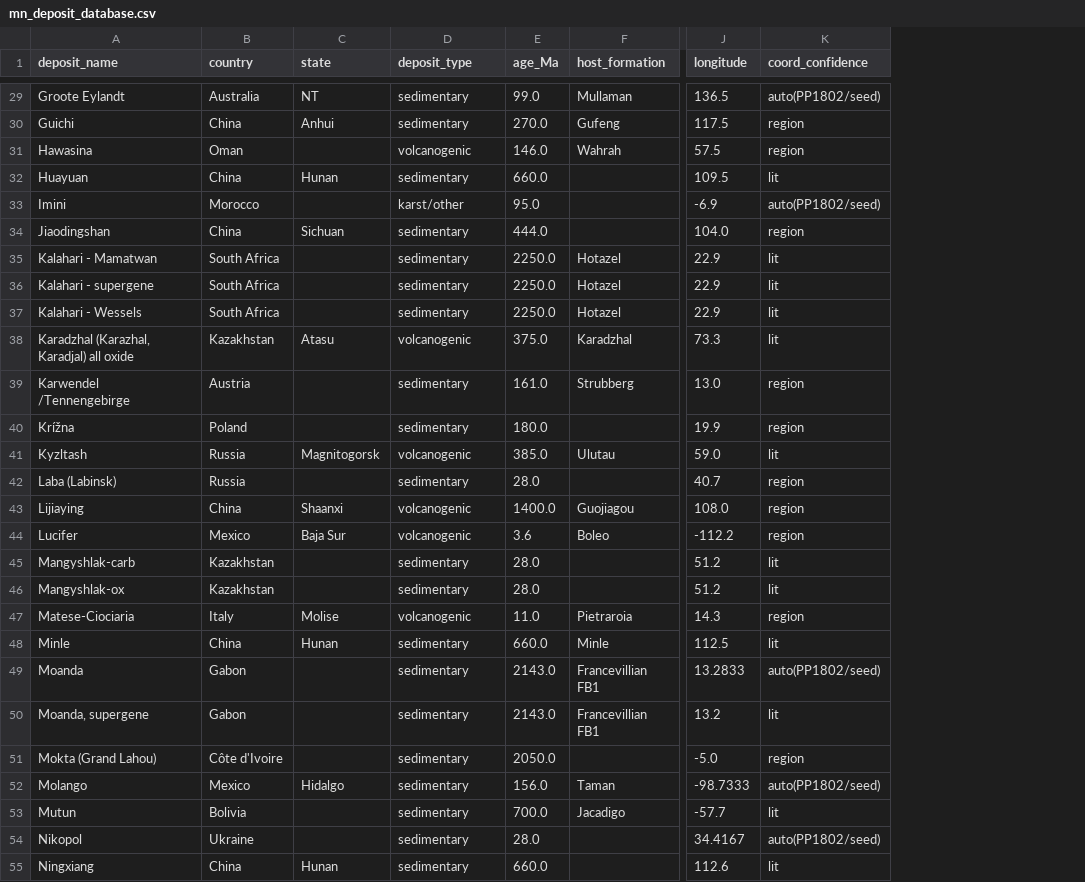
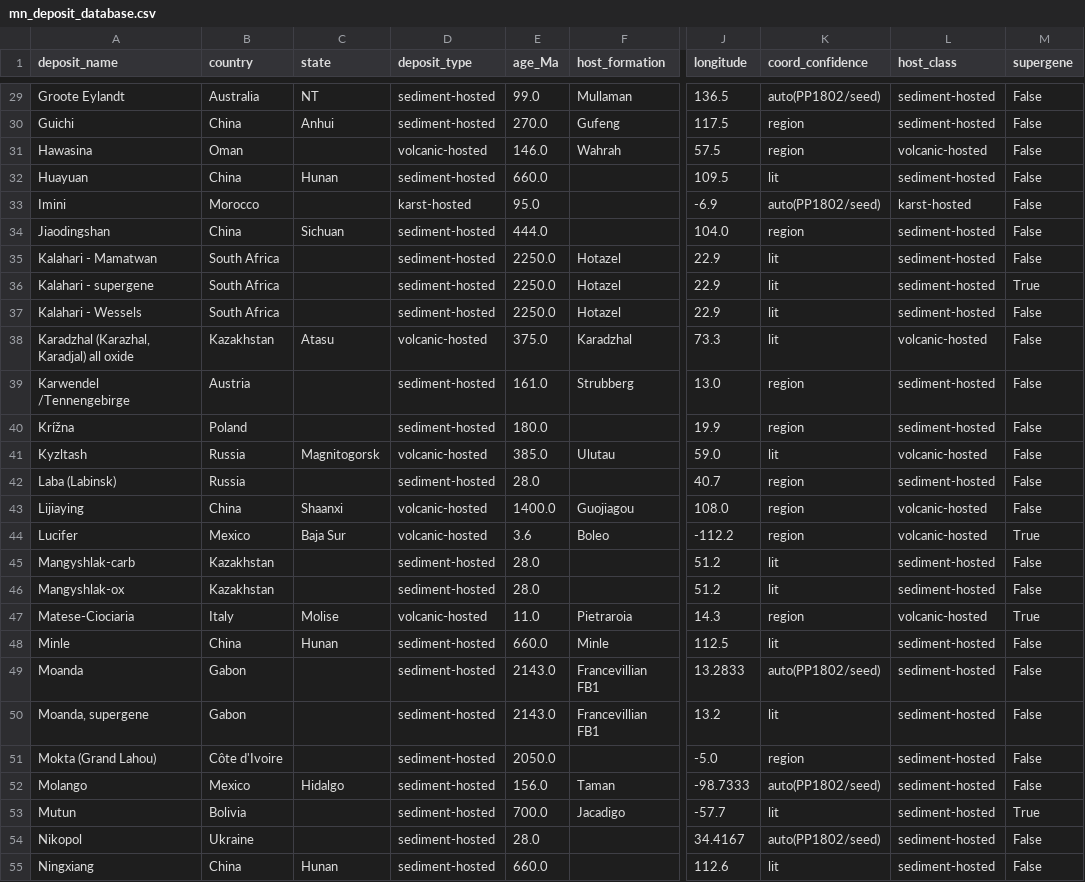
Before and after one commit to EarthByte/Manganese-paleogeography, a CSV file: data/derived/mn_deposit_database.csv, drawn as a sheet; only a part is shown, gaps mark what is left out; the diff covers the shown part only; the diff names each change by its address in the sheet, - before the commit and + after, or states it on an @@ line.

Commit message:
Follow Maynard host classification: deposit_type = sediment-hosted / volcanic-hosted / karst-hosted (was mislabeled sedimentary/volcanogenic/karst-other); add mineral-defined supergene overprint flag (cryptomelane/manganite/nsutite/psilomelane/todorokite; 20 deposits across hosts). Update all figure scripts to new host labels

```diff
--- a/data/derived/mn_deposit_database.csv
+++ b/data/derived/mn_deposit_database.csv
+column L (host_class), rows 29-55: sediment-hosted | sediment-hosted | volcanic-hosted | sediment-hosted | karst-hosted | sediment-hosted | sediment-hosted | sediment-hosted | sediment-hosted | volcanic-hosted | sediment-hosted | sediment-hosted | volcanic-hosted | sediment-hosted | volcanic-hosted | volcanic-hosted | sediment-hosted | sediment-hosted | volcanic-hosted | sediment-hosted | sediment-hosted | sediment-hosted | sediment-hosted | sediment-hosted | sediment-hosted | sediment-hosted | sediment-hosted
+column M (supergene), rows 29-55: False | False | False | False | False | False | False | True | False | False | False | False | False | False | False | True | False | False | True | False | False | False | False | False | True | False | False
-D29:D30 (deposit_type): sedimentary
+D29:D30 (deposit_type): sediment-hosted
-D31 (deposit_type): volcanogenic
+D31 (deposit_type): volcanic-hosted
-D32 (deposit_type): sedimentary
+D32 (deposit_type): sediment-hosted
-D33 (deposit_type): karst/other
+D33 (deposit_type): karst-hosted
-D34:D37 (deposit_type): sedimentary
+D34:D37 (deposit_type): sediment-hosted
-D38 (deposit_type): volcanogenic
+D38 (deposit_type): volcanic-hosted
-D39:D40 (deposit_type): sedimentary
+D39:D40 (deposit_type): sediment-hosted
-D41 (deposit_type): volcanogenic
+D41 (deposit_type): volcanic-hosted
-D42 (deposit_type): sedimentary
+D42 (deposit_type): sediment-hosted
-D43:D44 (deposit_type): volcanogenic
+D43:D44 (deposit_type): volcanic-hosted
-D45:D46 (deposit_type): sedimentary
+D45:D46 (deposit_type): sediment-hosted
-D47 (deposit_type): volcanogenic
+D47 (deposit_type): volcanic-hosted
-D48:D55 (deposit_type): sedimentary
+D48:D55 (deposit_type): sediment-hosted
```
Also changed, not shown: 113 edited cells elsewhere in this file, data/derived/mn_deposits_reconstructed_geochem.csv, 9 other files.
